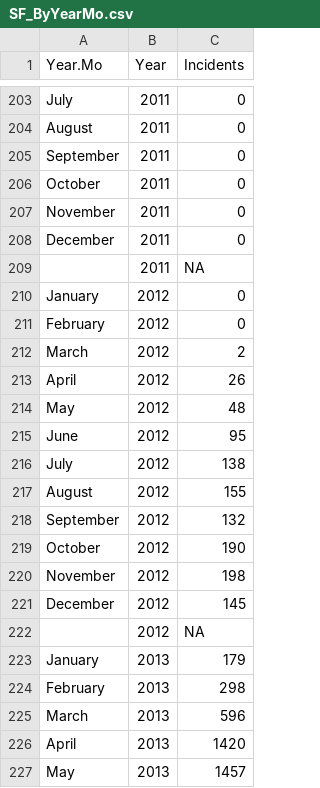
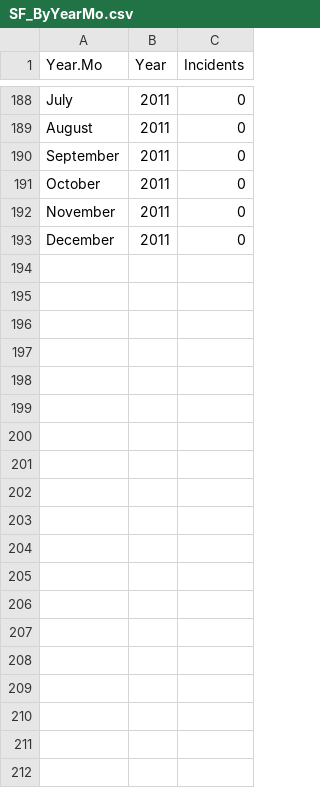
Before and after one commit to wrahool/FinCEN_SARsData, a CSV file: data/1996-2011/SF_ByYearMo.csv, drawn as a sheet; only a part is shown, gaps mark what is left out; the diff covers the shown part only; the diff names each change by its address in the sheet, - before the commit and + after, or states it on an @@ line.

```diff
--- a/data/1996-2011/SF_ByYearMo.csv
+++ b/data/1996-2011/SF_ByYearMo.csv
-row 209:  | 2011 | NA
-row 210: January | 2012 | 0
-row 211: February | 2012 | 0
-row 212: March | 2012 | 2
-row 213: April | 2012 | 26
-row 214: May | 2012 | 48
-row 215: June | 2012 | 95
-row 216: July | 2012 | 138
-row 217: August | 2012 | 155
-row 218: September | 2012 | 132
-row 219: October | 2012 | 190
-row 220: November | 2012 | 198
-row 221: December | 2012 | 145
-row 222:  | 2012 | NA
-row 223: January | 2013 | 179
-row 224: February | 2013 | 298
-row 225: March | 2013 | 596
-row 226: April | 2013 | 1420
-row 227: May | 2013 | 1457
```
Also changed, not shown: 36 removed rows elsewhere in this file, data/1996-2011/CC_ByStateTer.csv, data/1996-2011/CC_ByYearMo.csv, 20 other files.
